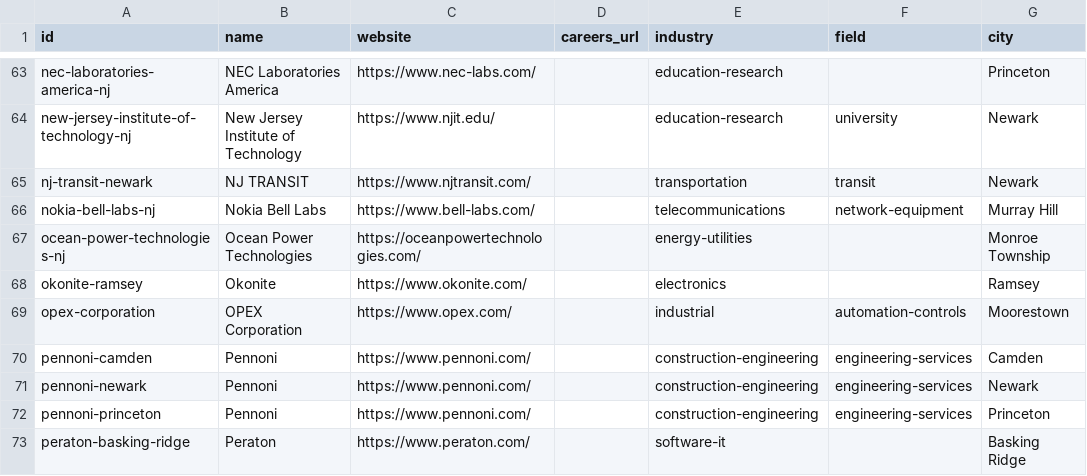
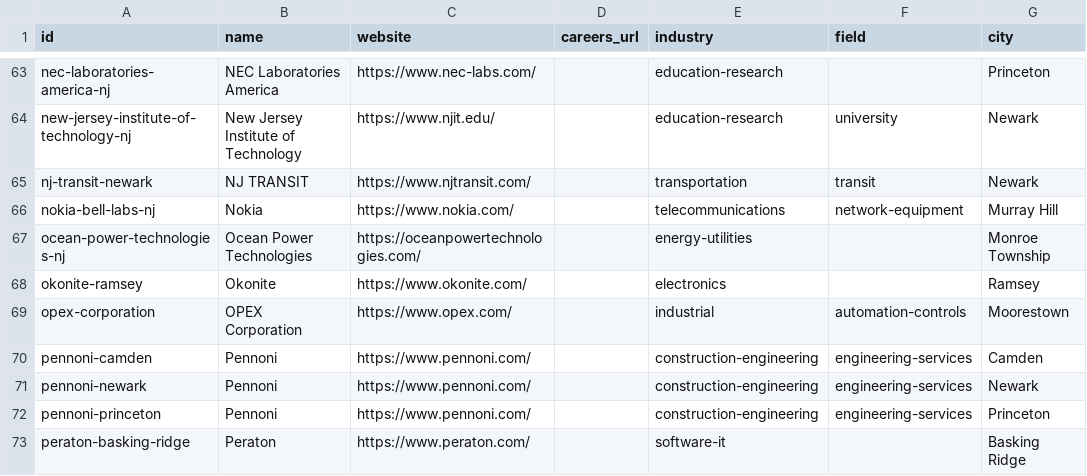
Before and after one commit to edwardasilva/company-lists, a CSV file: data/us/new-jersey.csv, drawn as a sheet; only a part is shown, gaps mark what is left out; the diff names each change by its address in the sheet, - before the commit and + after, or states it on an @@ line.

Commit message:
Point the Bell Labs row at Nokia (#278)
The Bell Labs website now redirects to Nokia, so the Murray Hill row uses the Nokia name and website like the other Nokia rows.

```diff
--- a/data/us/new-jersey.csv
+++ b/data/us/new-jersey.csv
-B66 (name): Nokia Bell Labs
+B66 (name): Nokia
-C66 (website): https://www.bell-labs.com/
+C66 (website): https://www.nokia.com/
```
